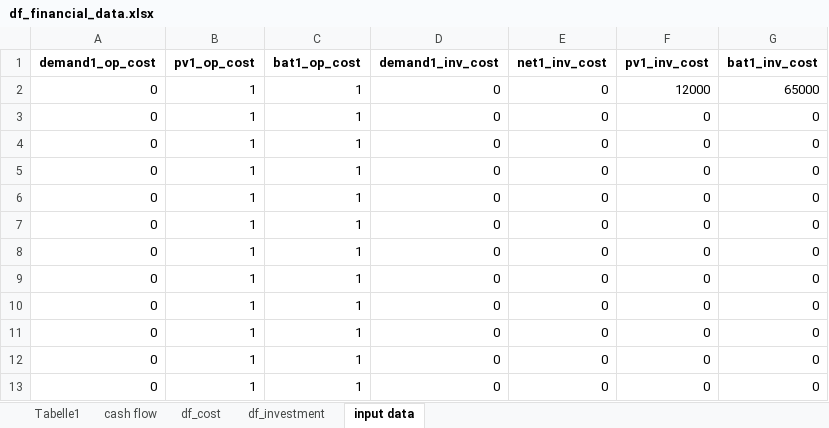
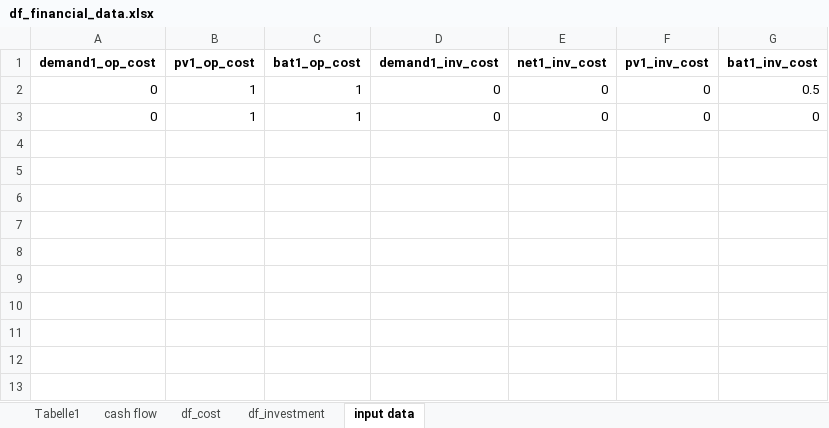
Before and after one commit to christianLeomil/masterthesis, an Excel workbook: output/df_financial_data.xlsx, sheet input data, drawn as a sheet; values as stored, in another font and other column widths than the file's, no borders; removed rows and columns are numbered as before the commit, all else as after; the diff names each change by its address in the sheet, - before the commit and + after, or states it on an @@ line.

```diff
--- a/output/df_financial_data.xlsx (sheet input data)
+++ b/output/df_financial_data.xlsx (sheet input data)
-row 2: 0 | 1 | 1 | 0 | 0 | 12000 | 65000
-G2 (bat1_inv_cost): 0
+G2 (bat1_inv_cost): 0.5
-row 4: 0 | 1 | 1 | 0 | 0 | 0 | 0
-row 5: 0 | 1 | 1 | 0 | 0 | 0 | 0
-row 6: 0 | 1 | 1 | 0 | 0 | 0 | 0
-row 7: 0 | 1 | 1 | 0 | 0 | 0 | 0
-row 8: 0 | 1 | 1 | 0 | 0 | 0 | 0
-row 9: 0 | 1 | 1 | 0 | 0 | 0 | 0
-row 10: 0 | 1 | 1 | 0 | 0 | 0 | 0
-row 11: 0 | 1 | 1 | 0 | 0 | 0 | 0
-row 12: 0 | 1 | 1 | 0 | 0 | 0 | 0
```
Also changed, not shown: sheet df_investment, sheet df_cost, sheet cash flow, output/teste/df_split0.xlsx, output/teste/df_split1.xlsx, 32 other files.
